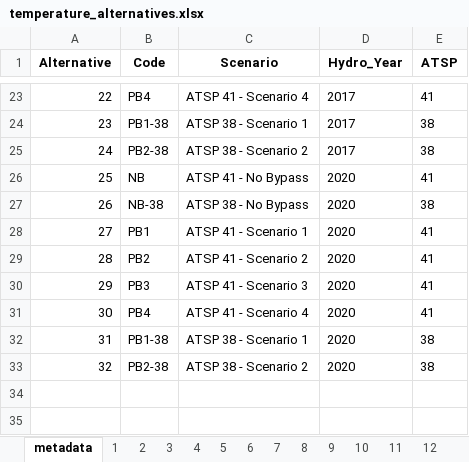
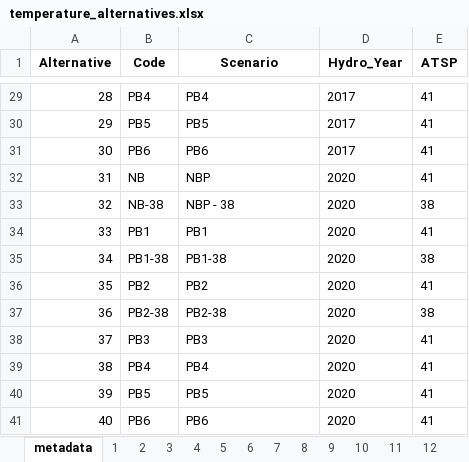
Before and after one commit to BDO-Science/ARG_SDM_modeling, an Excel workbook: SalmonCountR/app_data/2026/temperature_alternatives.xlsx, sheet metadata, drawn as a sheet; only a part is shown, gaps mark what is left out; values as stored, in another font and other column widths than the file's, no borders; removed rows and columns are numbered as before the commit, all else as after; the diff covers the shown part only; the diff names each change by its address in the sheet, - before the commit and + after, or states it on an @@ line.

```diff
--- a/SalmonCountR/app_data/2026/temperature_alternatives.xlsx (sheet metadata)
+++ b/SalmonCountR/app_data/2026/temperature_alternatives.xlsx (sheet metadata)
@@ column A (Alternative) renumbered between rows 6 and 39 @@
-C29 (Scenario): ATSP 41 - Scenario 4
+C29 (Scenario): PB4
-row 24: 23 | PB1-38 | ATSP 38 - Scenario 1 | 2017 | 38
-row 25: 24 | PB2-38 | ATSP 38 - Scenario 2 | 2017 | 38
+row 30: 29 | PB5 | PB5 | 2017 | 41
+row 31: 30 | PB6 | PB6 | 2017 | 41
-C32 (Scenario): ATSP 41 - No Bypass
+C32 (Scenario): NBP
-C33 (Scenario): ATSP 38 - No Bypass
+C33 (Scenario): NBP - 38
-C34 (Scenario): ATSP 41 - Scenario 1
+C34 (Scenario): PB1
+row 35: 34 | PB1-38 | PB1-38 | 2020 | 38
-C36 (Scenario): ATSP 41 - Scenario 2
+C36 (Scenario): PB2
+row 37: 36 | PB2-38 | PB2-38 | 2020 | 38
-C38 (Scenario): ATSP 41 - Scenario 3
+C38 (Scenario): PB3
-C39 (Scenario): ATSP 41 - Scenario 4
+C39 (Scenario): PB4
-row 32: 31 | PB1-38 | ATSP 38 - Scenario 1 | 2020 | 38
-row 33: 32 | PB2-38 | ATSP 38 - Scenario 2 | 2020 | 38
+row 40: 39 | PB5 | PB5 | 2020 | 41
+row 41: 40 | PB6 | PB6 | 2020 | 41
```
Also changed, not shown: 10 added rows, 4 removed rows and 17 edited cells elsewhere in this sheet, sheet 9, sheet 20, sheet 17, sheet 10, sheet 18, sheet 19, 26 more sheets, other sheet tabs, 21 other files.
